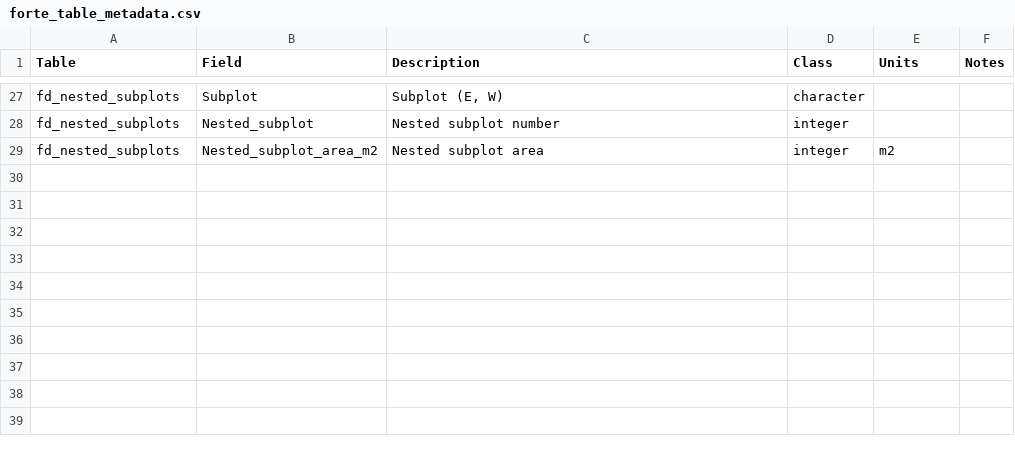
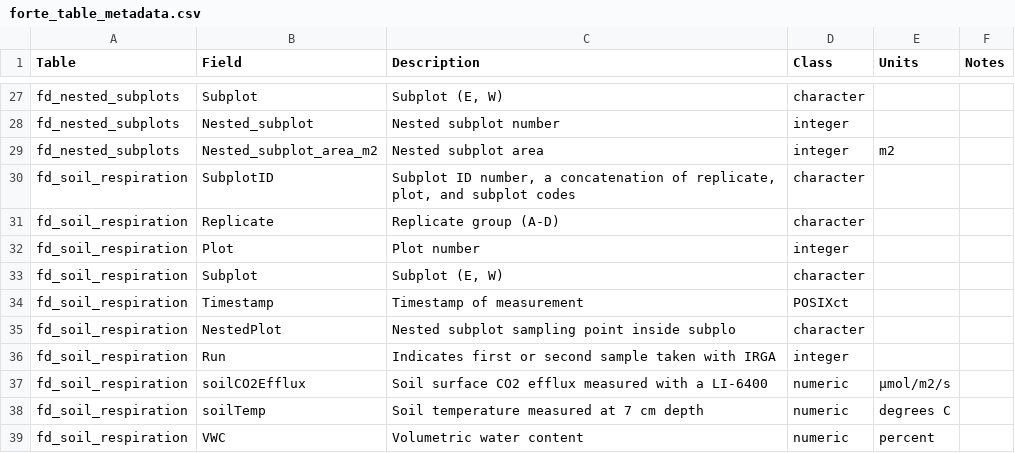
Before and after one commit to FoRTExperiment/fortedata, a CSV file: inst/extdata/forte_table_metadata.csv, drawn as a sheet; only a part is shown, gaps mark what is left out; the diff names each change by its address in the sheet, - before the commit and + after, or states it on an @@ line.

Commit message:
Add soil respiration metadata to table and remove from function doc

```diff
--- a/inst/extdata/forte_table_metadata.csv
+++ b/inst/extdata/forte_table_metadata.csv
+row 30: fd_soil_respiration | SubplotID | Subplot ID number, a concatenation of replicate, plot, and subplot codes | character
+row 31: fd_soil_respiration | Replicate | Replicate group (A-D) | character
+row 32: fd_soil_respiration | Plot | Plot number | integer
+row 33: fd_soil_respiration | Subplot | Subplot (E, W) | character
+row 34: fd_soil_respiration | Timestamp | Timestamp of measurement | POSIXct
+row 35: fd_soil_respiration | NestedPlot | Nested subplot sampling point inside subplo | character
+row 36: fd_soil_respiration | Run | Indicates first or second sample taken with IRGA | integer
+row 37: fd_soil_respiration | soilCO2Efflux | Soil surface CO2 efflux measured with a LI-6400 | numeric | µmol/m2/s
+row 38: fd_soil_respiration | soilTemp | Soil temperature measured at 7 cm depth | numeric | degrees C
+row 39: fd_soil_respiration | VWC | Volumetric water content | numeric | percent
```
Also changed, not shown: 3 other files.
